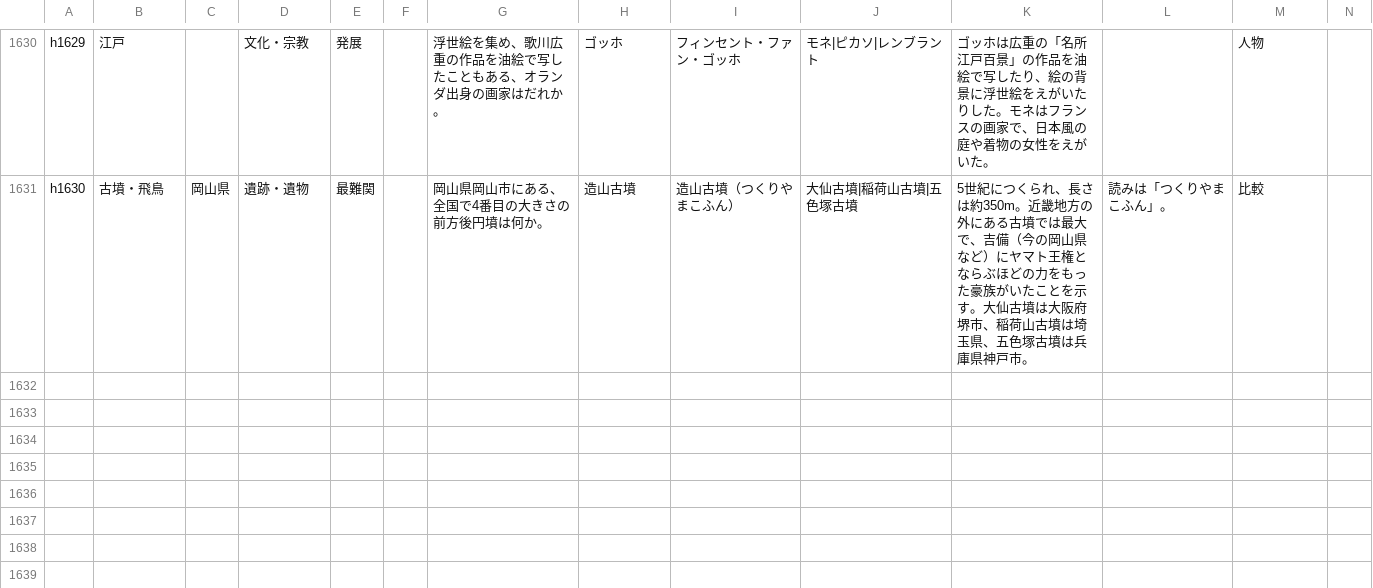
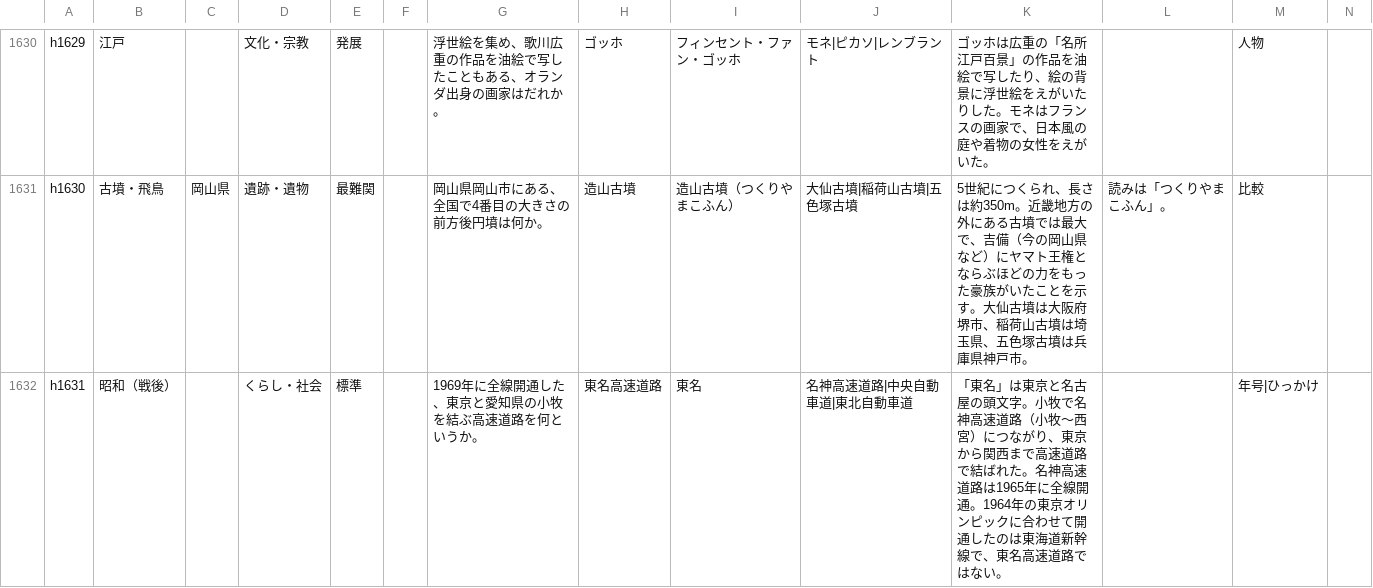
Before and after one commit to tarooooo-u/shakai, a CSV file: content/questions/history.csv, drawn as a sheet; only a part is shown, gaps mark what is left out; rows hold the shown columns only; the diff covers the shown part only; the diff names each change by its address in the sheet, - before the commit and + after, or states it on an @@ line.

```diff
--- a/content/questions/history.csv
+++ b/content/questions/history.csv
+row 1632: h1631 | 昭和（戦後） |  | くらし・社会 | 標準 |  | 1969年に全線開通した、東京と愛知県の小牧を結ぶ高速道路を何というか。 | 東名高速道路 | 東名 | 名神高速道路|中央自動車道|東北自動車道 | 「東名」は東京と名古屋の頭文字。小牧で名神高速道路（小牧〜西宮）につながり、東京から関西まで高速道路で結ばれた。名神高速道路は1965年に全線開通。1964年の東京オリンピックに合わせて開通したのは東海道新幹線で、東名高速道路ではない。 |  | 年号|ひっかけ
```
Also changed, not shown: 1 added row and 1 edited cell elsewhere in this file, 6 other files.
